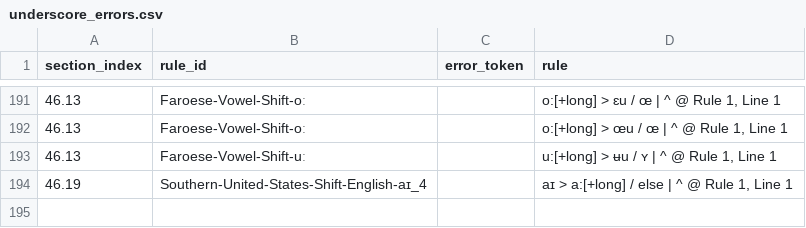
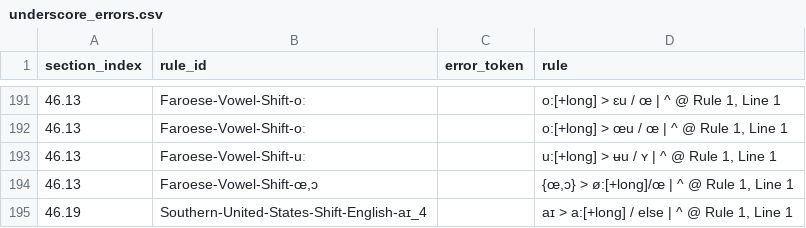
Before and after one commit to Pappa/conlanger, a CSV file: .scratch/cleaned-rule-index/inventory/underscore_errors.csv, drawn as a sheet; only a part is shown, gaps mark what is left out.

```diff
--- a/.scratch/cleaned-rule-index/inventory/underscore_errors.csv
+++ b/.scratch/cleaned-rule-index/inventory/underscore_errors.csv
@@ -193,2 +193,3 @@ section_index,rule_id,error_token,rule
 46.13,Faroese-Vowel-Shift-uː,,"u:[+long] > ʉu / ʏ | ^ @ Rule 1, Line 1"
+46.13,"Faroese-Vowel-Shift-œ,ɔ",,"{œ,ɔ} > ø:[+long]/œ | ^ @ Rule 1, Line 1"
 46.19,Southern-United-States-Shift-English-aɪ_4,,"aɪ > a:[+long] / else | ^ @ Rule 1, Line 1"
```
Also changed, not shown: .scratch/cleaned-rule-index/inventory/asca-rule-inventory-error.csv, .scratch/cleaned-rule-index/inventory/asca-rule-inventory-success.csv, 5 other files.
